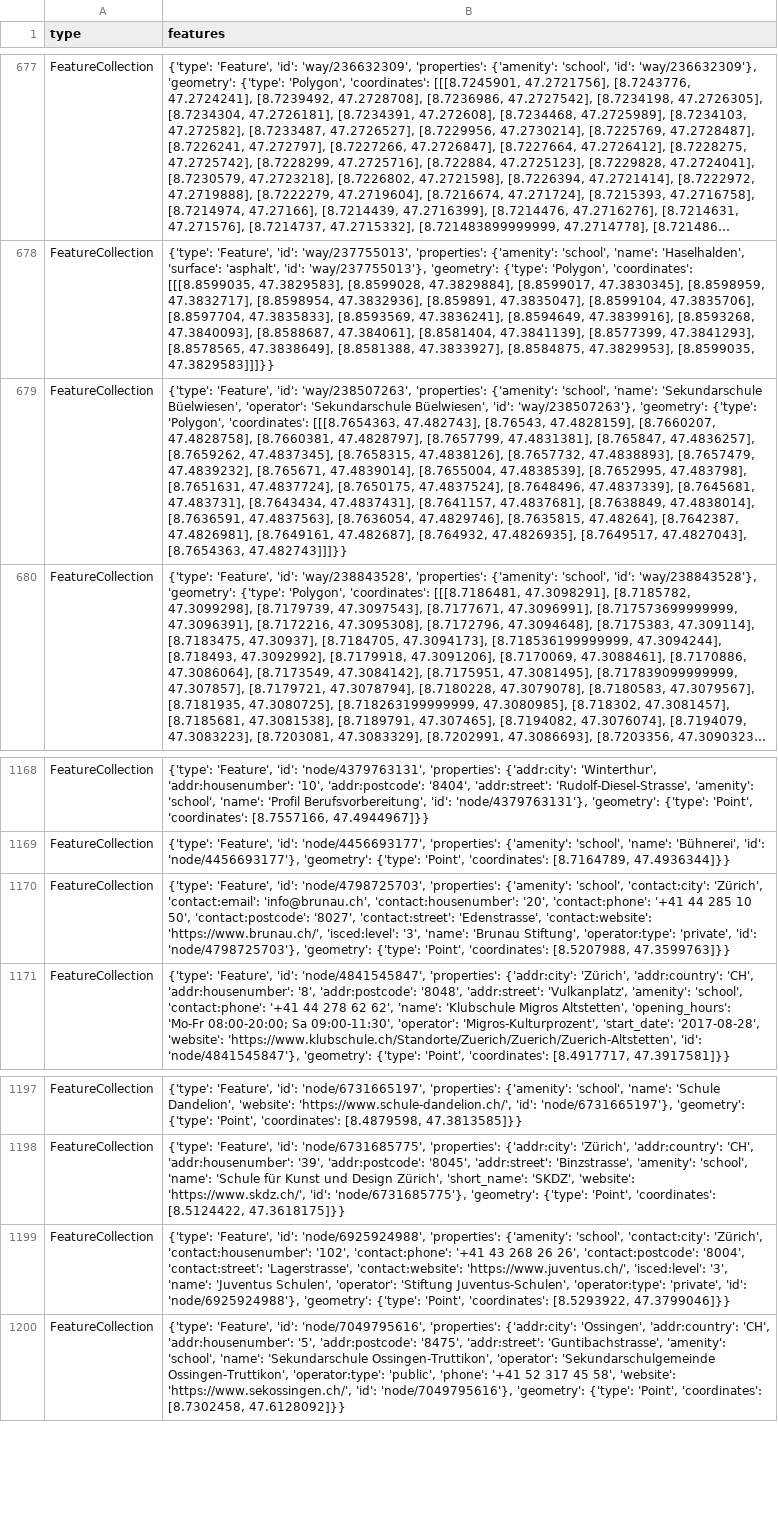
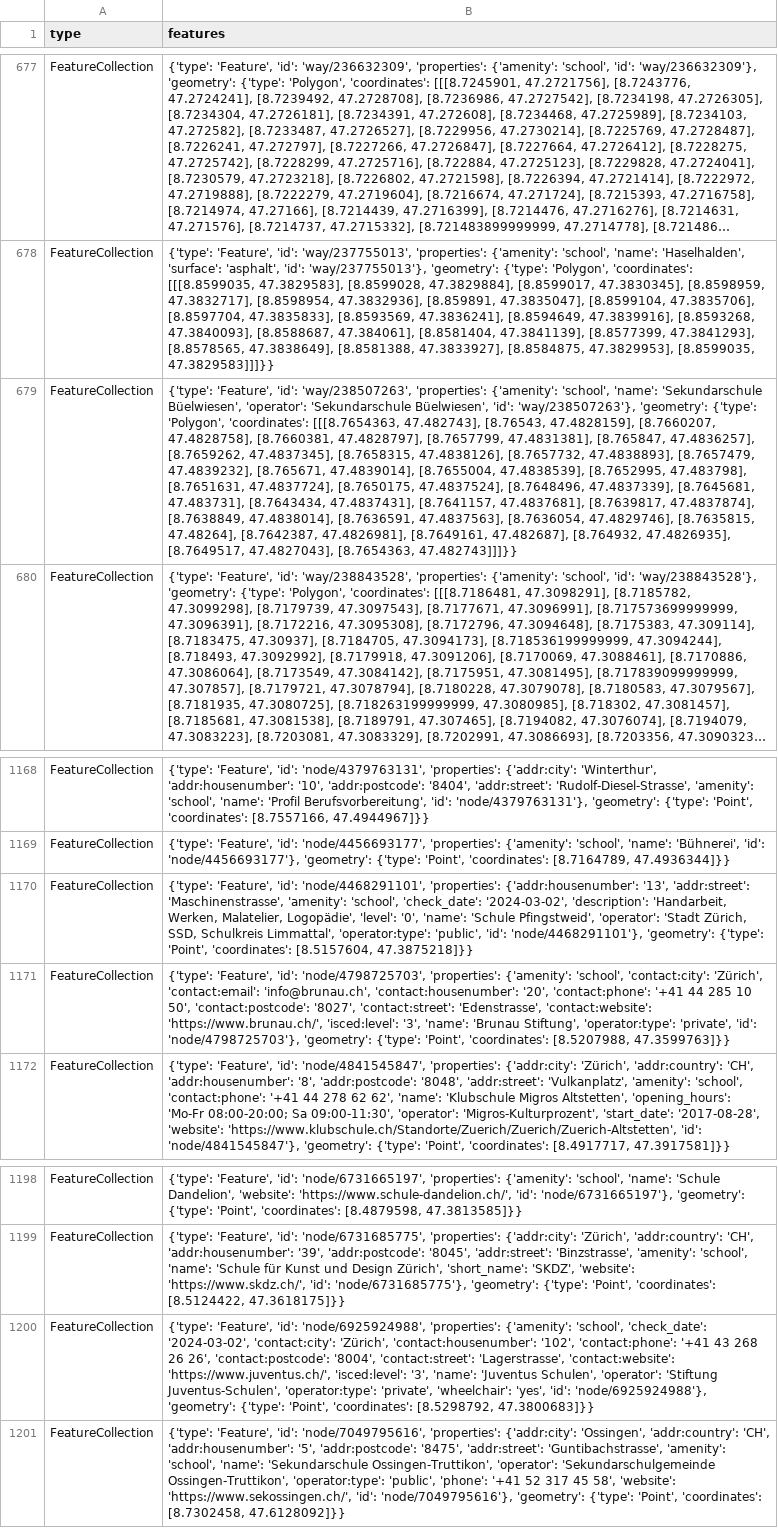
Before and after one commit to OpenBracketsCH/rescue-data, a CSV file: data/csv/schools/schools_kt_zh.csv, drawn as a sheet; only a part is shown, gaps mark what is left out; long unchanged cells end in …; addresses are those after the commit; the diff names each change by its address in the sheet, - before the commit and + after, or states it on an @@ line.

```diff
--- a/data/csv/schools/schools_kt_zh.csv
+++ b/data/csv/schools/schools_kt_zh.csv
-B679 (features): …[8.7641157, 47.4837681], [8.7638849, 47.4838014],…
+B679 (features): …[8.7641157, 47.4837681], [8.7639817, 47.4837874], [8.7638849, 47.4838014],…
+row 1170: FeatureCollection | {'type': 'Feature', 'id': 'node/4468291101', 'properties': {'addr:housenumber': '13', 'addr:street': 'Maschinenstrasse', 'amenity': 'school', 'check_date': '2024-03-02', 'description': 'Handarbeit, Werken, Malatelier, Logopädie', 'level': '0', 'name': 'Schule Pfingstweid', 'operator': 'Stadt Zürich, SSD, Schulkreis Limmattal', 'operator:type': 'public', 'id': 'node/4468291101'}, 'geometry': {'type': 'Point', 'coordinates': [8.5157604, 47.3875218]}}
-B1200 (features): …{'amenity': 'school', 'contact:city': 'Zürich', 'contact:housenumber': '102', 'contact:phone': '+41 43 268 26 26', 'contact:postcode': '8004', 'contact:street': 'Lagerstrasse', 'contact:website': 'https://www.juventus.ch/', 'isced:level': '3', 'name': 'Juventus Schulen', 'operator': 'Stiftung Juventus-Schulen', 'operator:type': 'private', 'id': 'node/6925924988'}, 'geometry': {'type': 'Point', 'coordinates': [8.5293922, 47.3799046]}}
+B1200 (features): …{'amenity': 'school', 'check_date': '2024-03-02', 'contact:city': 'Zürich', 'contact:housenumber': '102', 'contact:phone': '+41 43 268 26 26', 'contact:postcode': '8004', 'contact:street': 'Lagerstrasse', 'contact:website': 'https://www.juventus.ch/', 'isced:level': '3', 'name': 'Juventus Schulen', 'operator': 'Stiftung Juventus-Schulen', 'operator:type': 'private', 'wheelchair': 'yes', 'id': 'node/6925924988'}, 'geometry': {'type': 'Point', 'coordinates': [8.5298792, 47.3800683]}}
```
Also changed, not shown: data/csv/facilities/social_facilities/social_facilities_dispo_srz.csv, data/csv/highway/trunk/trunk_dispo_srz.csv, 10 other files.
